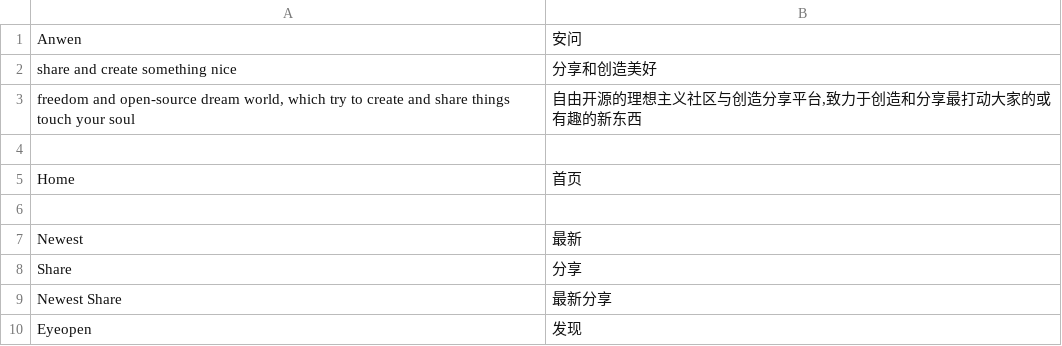
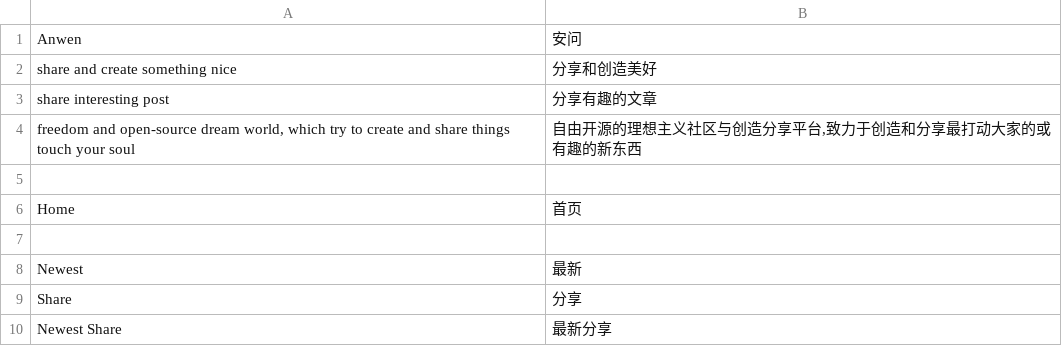
Before and after one commit to anwen/anwen, a CSV file: locale/zh_CN.csv, drawn as a sheet; only a part is shown; the shorter side is filled out with more unchanged rows; the diff names each change by its address in the sheet, - before the commit and + after, or states it on an @@ line.

```diff
--- a/locale/zh_CN.csv
+++ b/locale/zh_CN.csv
+row 3: share interesting post | 分享有趣的文章
```
Also changed, not shown: 1 other file.
